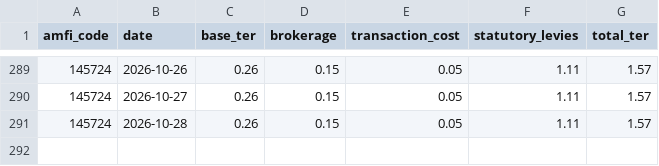
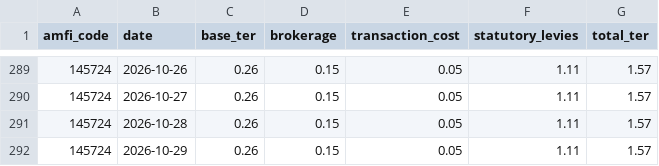
Before and after one commit to Quantifiers-2014/mf-analysis, a CSV file: published/ter.csv, drawn as a sheet; only a part is shown, gaps mark what is left out; the diff names each change by its address in the sheet, - before the commit and + after, or states it on an @@ line.

```diff
--- a/published/ter.csv
+++ b/published/ter.csv
+row 292: 145724 | 2026-10-29 | 0.26 | 0.15 | 0.05 | 1.11 | 1.57
```
